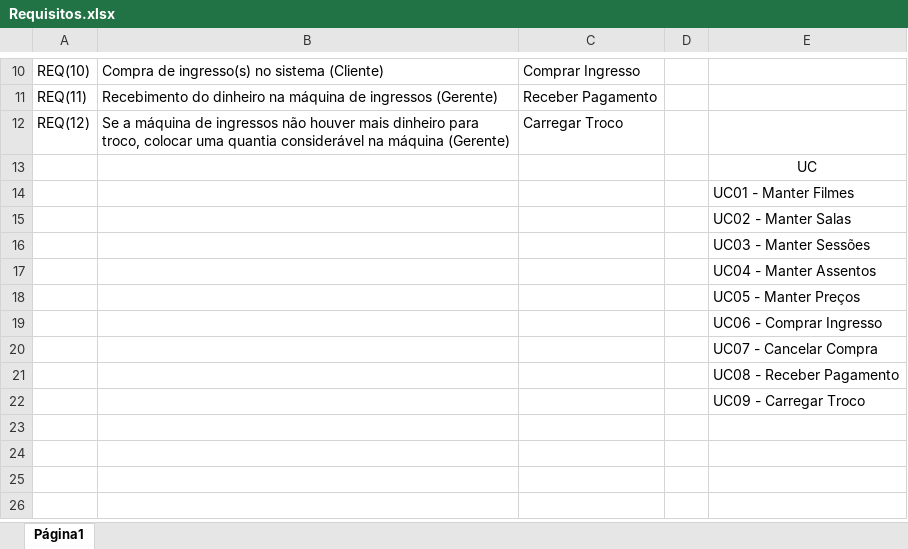
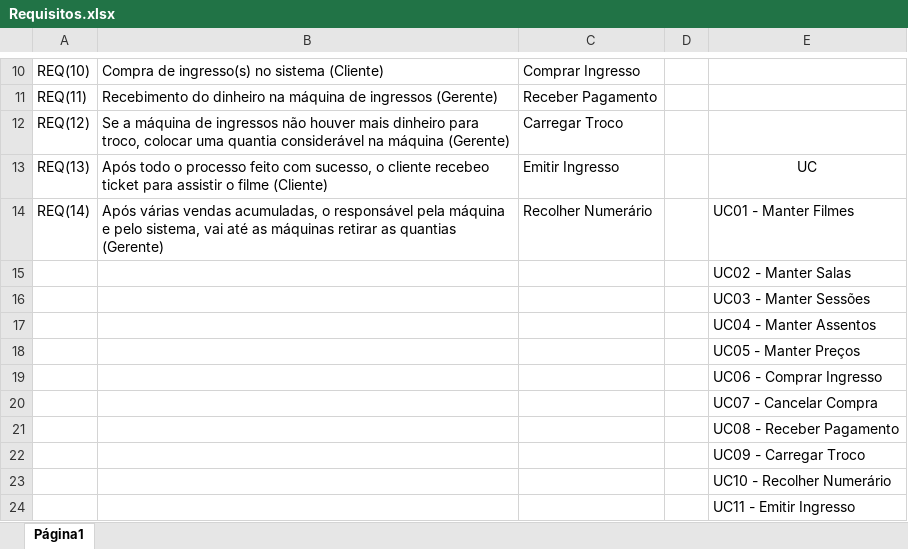
Before and after one commit to rolldarkz/MovieTicket, an Excel workbook: Requisitos.xlsx, sheet Página1, drawn as a sheet; only a part is shown, gaps mark what is left out; values as stored, in another font and other column widths than the file's, no borders; removed rows and columns are numbered as before the commit, all else as after; the diff names each change by its address in the sheet, - before the commit and + after, or states it on an @@ line.

```diff
--- a/Requisitos.xlsx (sheet Página1)
+++ b/Requisitos.xlsx (sheet Página1)
-row 13:  |  |  |  | UC
-row 14:  |  |  |  | UC01 - Manter Filmes
+row 13: REQ(13) | Após todo o processo feito com sucesso, o cliente recebeo ticket para assistir o filme (Cliente) | Emitir Ingresso |  | UC
+row 14: REQ(14) | Após várias vendas acumuladas, o responsável pela máquina e pelo sistema, vai até as máquinas retirar as quantias (Gerente) | Recolher Numerário |  | UC01 - Manter Filmes
+row 23:  |  |  |  | UC10 - Recolher Numerário
+row 24:  |  |  |  | UC11 - Emitir Ingresso
```
Also changed, not shown: 12 other files.
